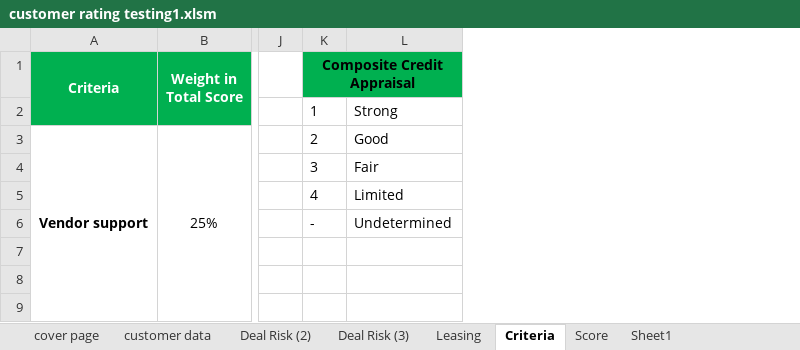
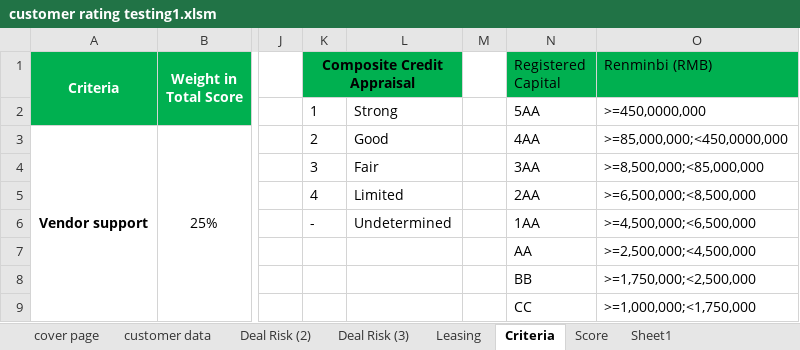
Before and after one commit to darily/vba, an Excel workbook: customer rating testing1.xlsm, sheet Criteria, drawn as a sheet; only a part is shown, gaps mark what is left out; values as stored, in another font and other column widths than the file's, no borders; the diff names each change by its address in the sheet, - before the commit and + after, or states it on an @@ line.

```diff
--- a/customer rating testing1.xlsm (sheet Criteria)
+++ b/customer rating testing1.xlsm (sheet Criteria)
+column M, empty
+column N (Registered Capital), rows 2-9: 5AA | 4AA | 3AA | 2AA | 1AA | AA | BB | CC
+column O (Renminbi (RMB)), rows 2-9: >=450,0000,000 | >=85,000,000;<450,0000,000 | >=8,500,000;<85,000,000 | >=6,500,000;<8,500,000 | >=4,500,000;<6,500,000 | >=2,500,000;<4,500,000 | >=1,750,000;<2,500,000 | >=1,000,000;<1,750,000
```
Also changed, not shown: sheet Score, sheet Leasing, formulas that keep their value, charts or pictures, 201405 AR&OR Aging Summary - for 20800 -test.xlsx, 201405 AR&OR Aging Summary - for 20800.xlsx, 15 other files.
